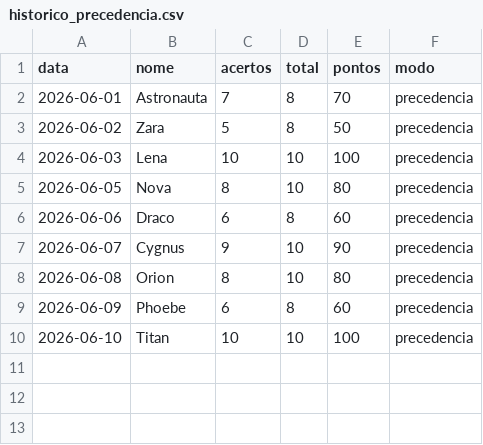
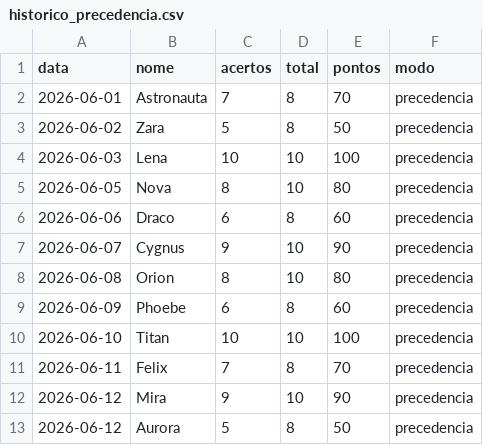
Before and after one commit to viictorpaes/Jogo-da-Adivinhacao, a CSV file: data/historico_precedencia.csv, drawn as a sheet.

```diff
--- a/data/historico_precedencia.csv
+++ b/data/historico_precedencia.csv
@@ -10 +10,4 @@ data,nome,acertos,total,pontos,modo
 2026-06-10,Titan,10,10,100,precedencia
+2026-06-11,Felix,7,8,70,precedencia
+2026-06-12,Mira,9,10,90,precedencia
+2026-06-12,Aurora,5,8,50,precedencia
```
Also changed, not shown: data/historico.csv, data/historico_logica.csv, 21 other files.
